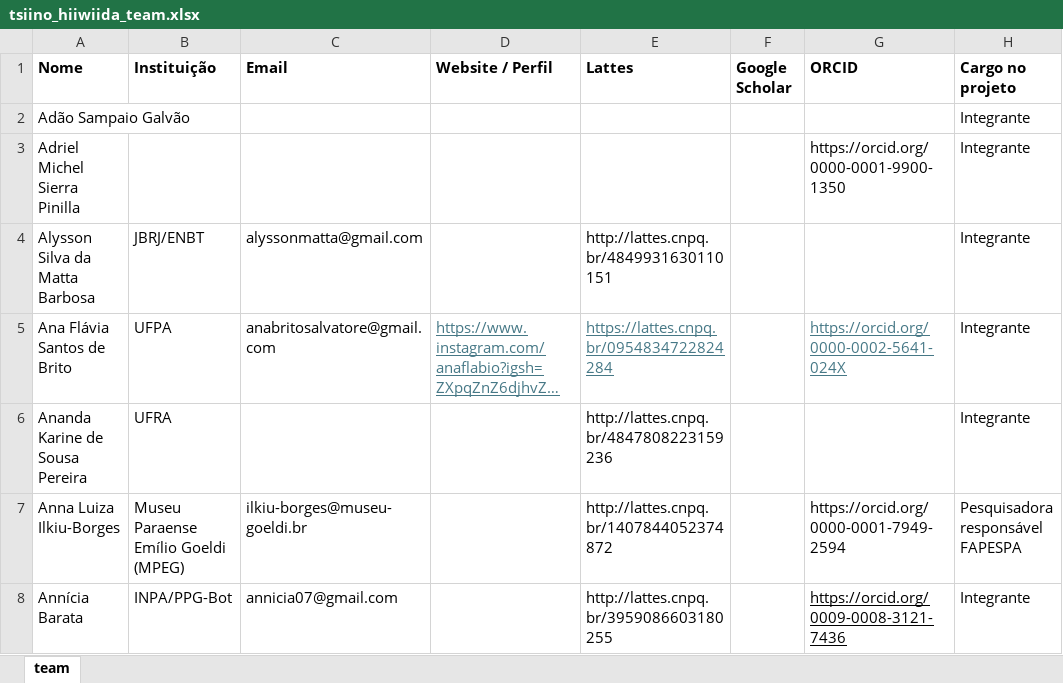
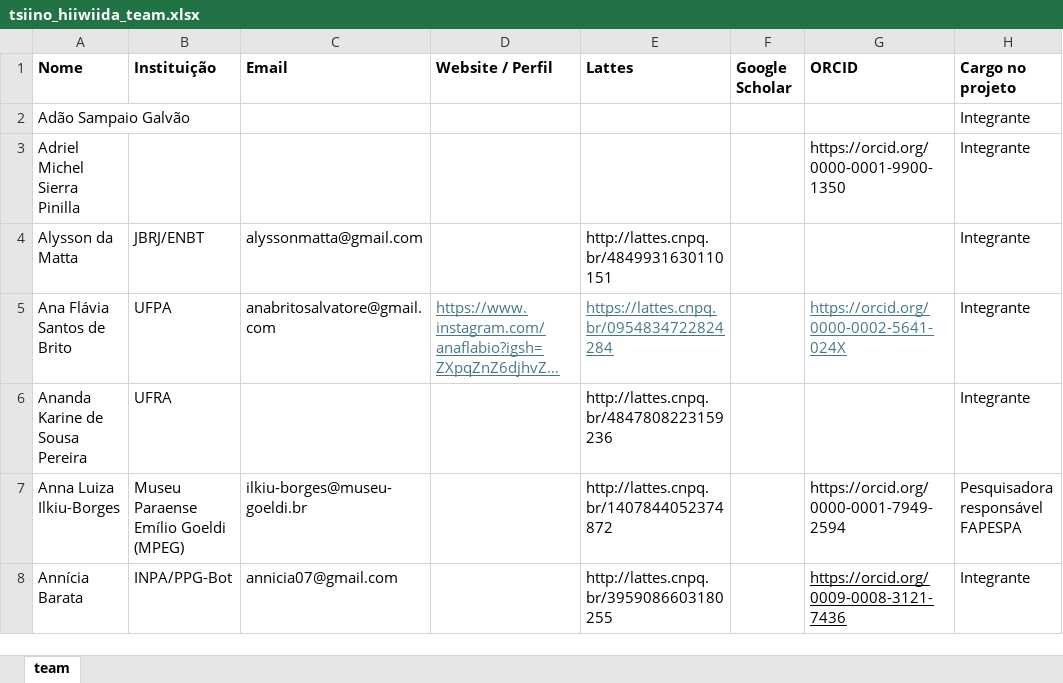
Before and after one commit to giuliaottino/cabeca_cachorro, an Excel workbook: _input_data/tsiino_hiiwiida_team.xlsx, sheet team, drawn as a sheet; only a part is shown; long unchanged cells end in …; values as stored, in another font and other column widths than the file's, no borders; charts and pictures not drawn; the diff names each change by its address in the sheet, - before the commit and + after, or states it on an @@ line.

```diff
--- a/_input_data/tsiino_hiiwiida_team.xlsx (sheet team)
+++ b/_input_data/tsiino_hiiwiida_team.xlsx (sheet team)
-A4 (Nome): Alysson Silva da Matta Barbosa
+A4 (Nome): Alysson da Matta
```
Also changed, not shown: 10 other files.
